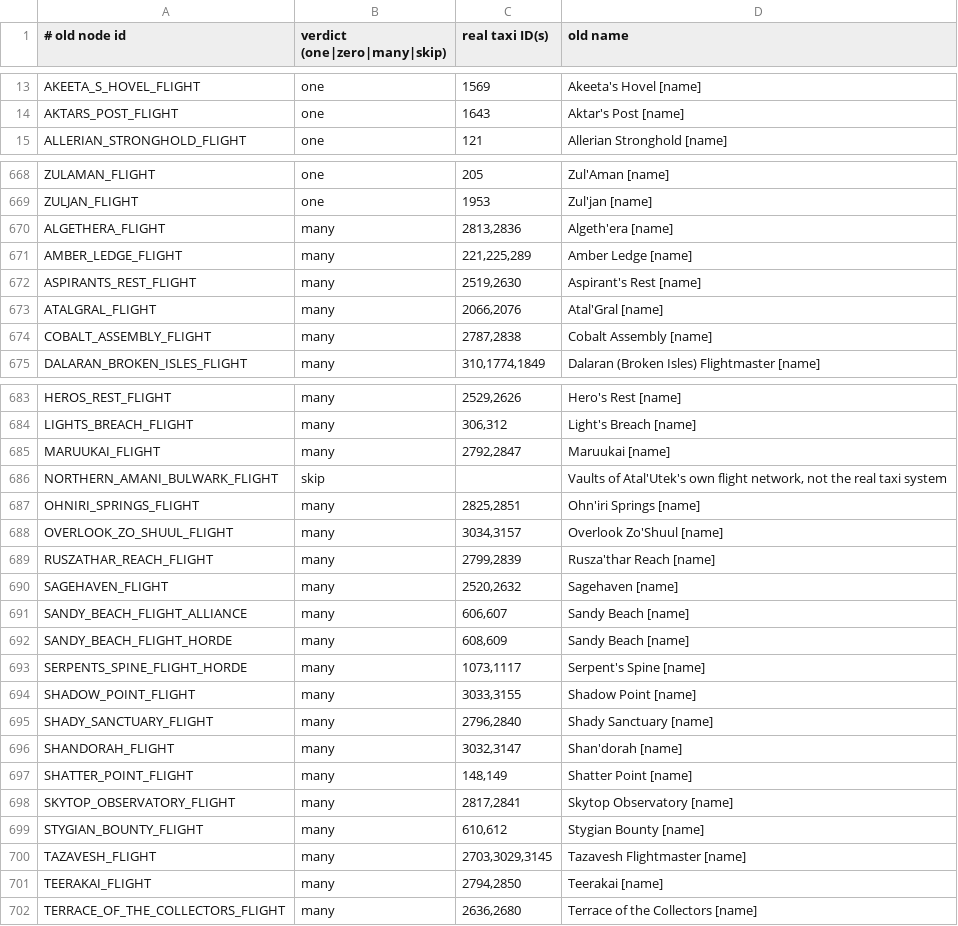
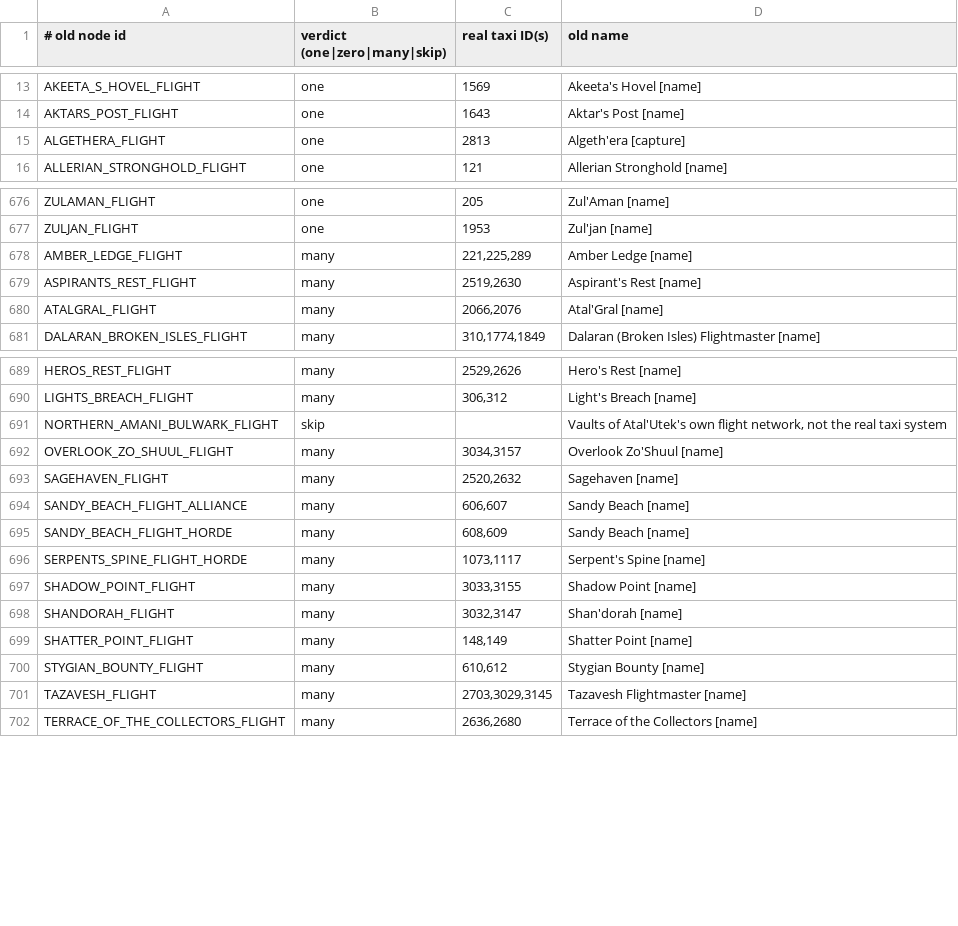
Before and after one commit to tr0tsky0/Mapzeroth, a TSV file: tools/modern_source/flight_node_matches.tsv, drawn as a sheet; only a part is shown, gaps mark what is left out; removed rows and columns are numbered as before the commit, all else as after; the diff covers the shown part only; the diff names each change by its address in the sheet, - before the commit and + after, or states it on an @@ line.

Commit message:
Modern flight masters: Dragon Isles capture settles 8 ambiguous matches

```diff
--- a/tools/modern_source/flight_node_matches.tsv
+++ b/tools/modern_source/flight_node_matches.tsv
+row 15: ALGETHERA_FLIGHT | one | 2813 | Algeth'era [capture]
-row 670: ALGETHERA_FLIGHT | many | 2813,2836 | Algeth'era [name]
-row 674: COBALT_ASSEMBLY_FLIGHT | many | 2787,2838 | Cobalt Assembly [name]
-row 685: MARUUKAI_FLIGHT | many | 2792,2847 | Maruukai [name]
-row 687: OHNIRI_SPRINGS_FLIGHT | many | 2825,2851 | Ohn'iri Springs [name]
-row 689: RUSZATHAR_REACH_FLIGHT | many | 2799,2839 | Rusza'thar Reach [name]
-row 695: SHADY_SANCTUARY_FLIGHT | many | 2796,2840 | Shady Sanctuary [name]
-row 698: SKYTOP_OBSERVATORY_FLIGHT | many | 2817,2841 | Skytop Observatory [name]
-row 701: TEERAKAI_FLIGHT | many | 2794,2850 | Teerakai [name]
```
Also changed, not shown: 7 added rows elsewhere in this file, 2 other files.
